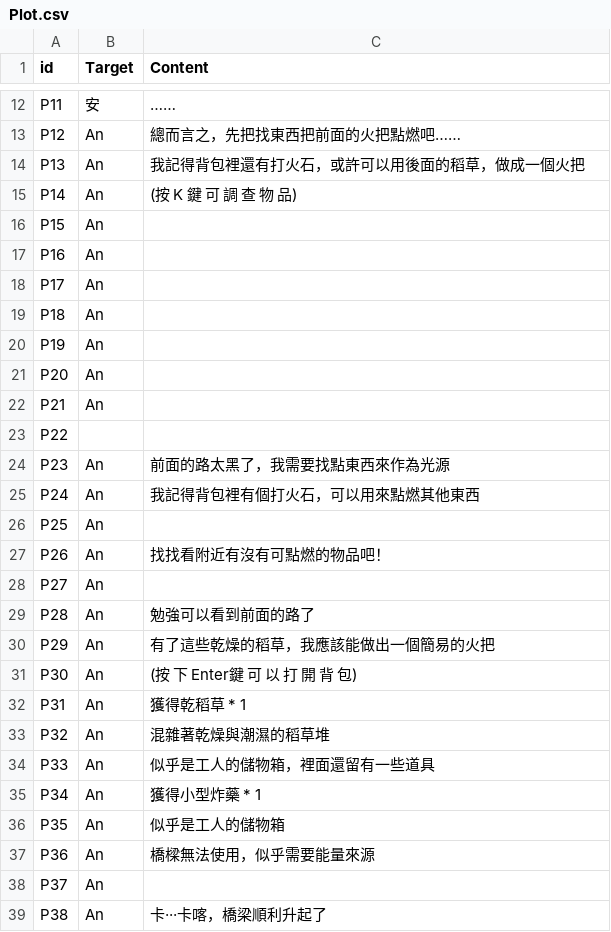
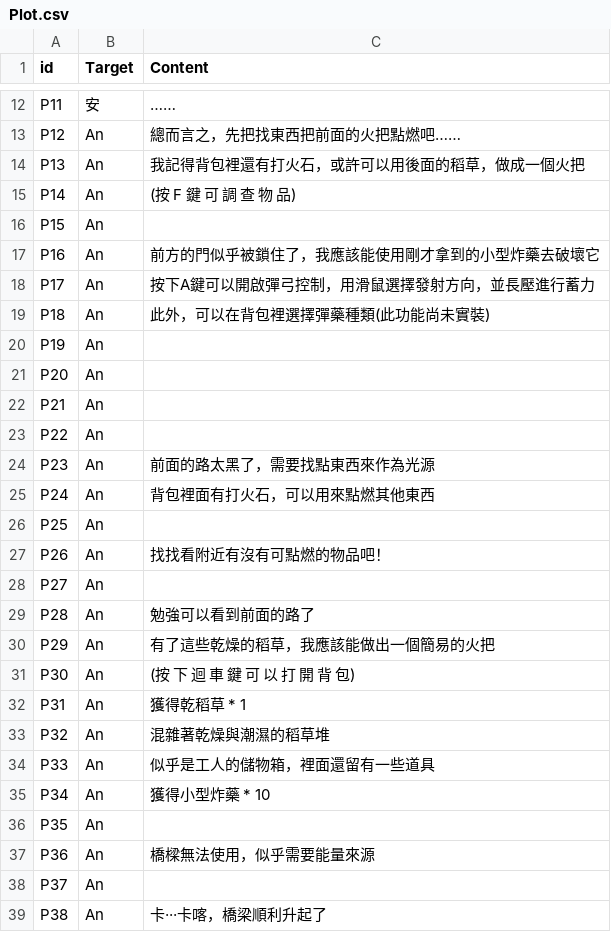
Before and after one commit to kyon125/until_sunset2, a CSV file: Assets/Resources/Plot.csv, drawn as a sheet; only a part is shown, gaps mark what is left out; the diff covers the shown part only.

```diff
--- a/Assets/Resources/Plot.csv
+++ b/Assets/Resources/Plot.csv
@@ -14,7 +14,7 @@ P12,An,總而言之，先把找東西把前面的火把點燃吧……
 P13,An,我記得背包裡還有打火石，或許可以用後面的稻草，做成一個火把
-P14,An,(按 K 鍵 可 調 查 物 品)
+P14,An,(按 F 鍵 可 調 查 物 品)
 P15,An,
-P16,An,
-P17,An,
-P18,An,
+P16,An,前方的門似乎被鎖住了，我應該能使用剛才拿到的小型炸藥去破壞它
+P17,An,按下A鍵可以開啟彈弓控制，用滑鼠選擇發射方向，並長壓進行蓄力
+P18,An,此外，可以在背包裡選擇彈藥種類(此功能尚未實裝)
 P19,An,
@@ -22,5 +22,5 @@ P20,An,
 P21,An,
-P22,,
-P23,An,前面的路太黑了，我需要找點東西來作為光源
-P24,An,我記得背包裡有個打火石，可以用來點燃其他東西
+P22,An,
+P23,An,前面的路太黑了，需要找點東西來作為光源
+P24,An,背包裡面有打火石，可以用來點燃其他東西
 P25,An,
@@ -30,3 +30,3 @@ P28,An,勉強可以看到前面的路了
 P29,An,有了這些乾燥的稻草，我應該能做出一個簡易的火把
-P30,An,(按 下 Enter鍵 可 以 打 開 背 包)
+P30,An,(按 下 迴 車 鍵 可 以 打 開 背 包)
 P31,An,獲得乾稻草 * 1
@@ -34,4 +34,4 @@ P32,An,混雜著乾燥與潮濕的稻草堆
 P33,An,似乎是工人的儲物箱，裡面還留有一些道具
-P34,An,獲得小型炸藥 * 1
-P35,An,似乎是工人的儲物箱
+P34,An,獲得小型炸藥 * 10
+P35,An,
 P36,An,橋樑無法使用，似乎需要能量來源
```
Also changed, not shown: 5 removed rows and 16 edited cells elsewhere in this file, 10 other files.
